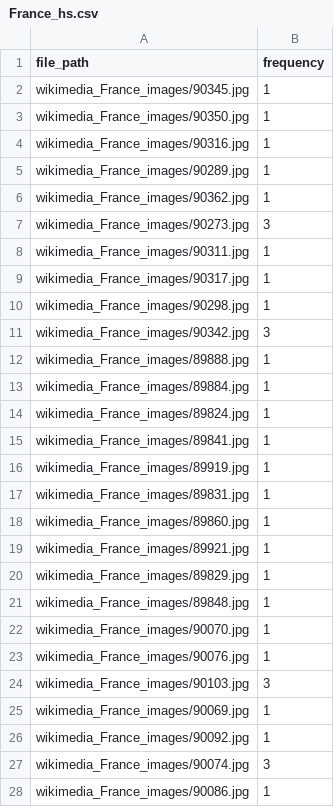
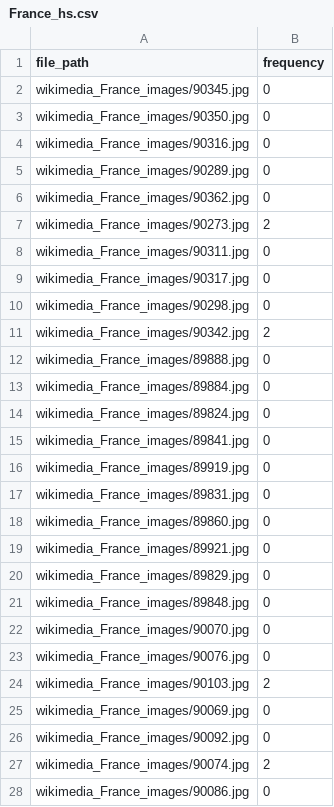
Before and after one commit to abhipsabasu/Image_geoprofiling, a CSV file: France_hs.csv, drawn as a sheet; only a part is shown; the diff covers the shown part only.

Commit message:
Updated CSV via Streamlit app

```diff
--- a/France_hs.csv
+++ b/France_hs.csv
@@ -1,28 +1,28 @@
 file_path,frequency
-wikimedia_France_images/90345.jpg,1
-wikimedia_France_images/90350.jpg,1
-wikimedia_France_images/90316.jpg,1
-wikimedia_France_images/90289.jpg,1
-wikimedia_France_images/90362.jpg,1
-wikimedia_France_images/90273.jpg,3
-wikimedia_France_images/90311.jpg,1
-wikimedia_France_images/90317.jpg,1
-wikimedia_France_images/90298.jpg,1
-wikimedia_France_images/90342.jpg,3
-wikimedia_France_images/89888.jpg,1
-wikimedia_France_images/89884.jpg,1
-wikimedia_France_images/89824.jpg,1
-wikimedia_France_images/89841.jpg,1
-wikimedia_France_images/89919.jpg,1
-wikimedia_France_images/89831.jpg,1
-wikimedia_France_images/89860.jpg,1
-wikimedia_France_images/89921.jpg,1
-wikimedia_France_images/89829.jpg,1
-wikimedia_France_images/89848.jpg,1
-wikimedia_France_images/90070.jpg,1
-wikimedia_France_images/90076.jpg,1
-wikimedia_France_images/90103.jpg,3
-wikimedia_France_images/90069.jpg,1
-wikimedia_France_images/90092.jpg,1
-wikimedia_France_images/90074.jpg,3
-wikimedia_France_images/90086.jpg,1
+wikimedia_France_images/90345.jpg,0
+wikimedia_France_images/90350.jpg,0
+wikimedia_France_images/90316.jpg,0
+wikimedia_France_images/90289.jpg,0
+wikimedia_France_images/90362.jpg,0
+wikimedia_France_images/90273.jpg,2
+wikimedia_France_images/90311.jpg,0
+wikimedia_France_images/90317.jpg,0
+wikimedia_France_images/90298.jpg,0
+wikimedia_France_images/90342.jpg,2
+wikimedia_France_images/89888.jpg,0
+wikimedia_France_images/89884.jpg,0
+wikimedia_France_images/89824.jpg,0
+wikimedia_France_images/89841.jpg,0
+wikimedia_France_images/89919.jpg,0
+wikimedia_France_images/89831.jpg,0
+wikimedia_France_images/89860.jpg,0
+wikimedia_France_images/89921.jpg,0
+wikimedia_France_images/89829.jpg,0
+wikimedia_France_images/89848.jpg,0
+wikimedia_France_images/90070.jpg,0
+wikimedia_France_images/90076.jpg,0
+wikimedia_France_images/90103.jpg,2
+wikimedia_France_images/90069.jpg,0
+wikimedia_France_images/90092.jpg,0
+wikimedia_France_images/90074.jpg,2
+wikimedia_France_images/90086.jpg,0
```
Also changed, not shown: 3 edited cells elsewhere in this file.
